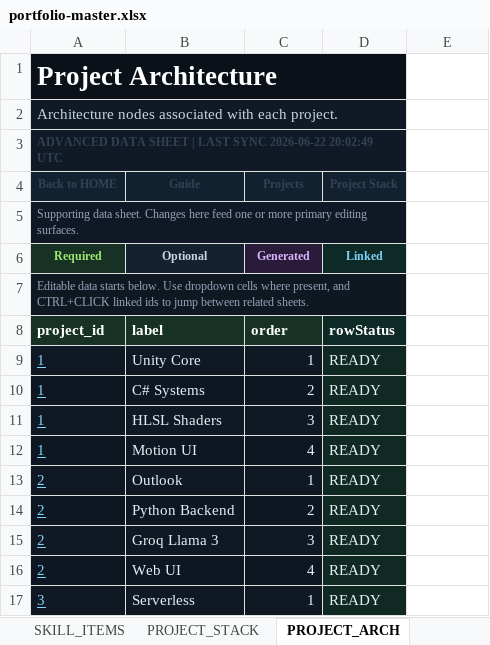
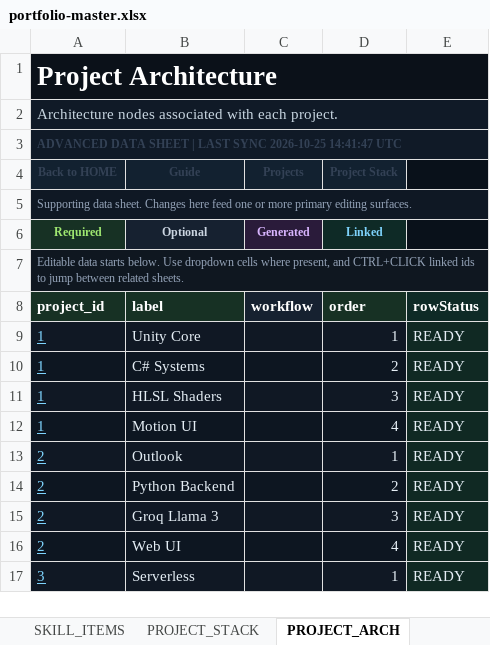
Before and after one commit to Albjav12345/amedina-dev, an Excel workbook: src/data/content/portfolio-master.xlsx, sheet PROJECT_ARCH, drawn as a sheet; only a part is shown; values as stored, in another font and other column widths than the file's, no borders; removed rows and columns are numbered as before the commit, all else as after; the diff covers the shown part only; the diff names each change by its address in the sheet, - before the commit and + after, or states it on an @@ line.

Commit message:
Add DataCraft portfolio showcase and media gallery
Add DataCraft project content, screenshots, demo video, and store links. Extend the workbook-driven content pipeline for galleries and grouped workflows, and update the project UI with responsive tiles, media browsing, workflow tabs, and content-hashed poster variants.

```diff
--- a/src/data/content/portfolio-master.xlsx (sheet PROJECT_ARCH)
+++ b/src/data/content/portfolio-master.xlsx (sheet PROJECT_ARCH)
-A1:D1 merged
+A1:E1 merged
-E1 fill: none
+E1 fill: #0B1119
-A2:D2 merged
+A2:E2 merged
-E2:E3 fill: none
+E2:E3 fill: #101A27
-A3 (Back to HOME): …LAST SYNC 2026-06-22 20:02:49 UTC
+A3 (Back to HOME): …LAST SYNC 2026-10-25 14:41:47 UTC
-A3:D3 merged
+A3:E3 merged
-E4 fill: none
+E4 fill: #09111A
-A5:D5 merged
+A5:E5 merged
-E5 fill: none
+E5 fill: #0F1824
-E6 fill: none
+E6 fill: #09111A
-A7:D7 merged
+A7:E7 merged
-E7 fill: none
+E7 fill: #0F1720
-C8 (Projects): order
+C8 (Projects): workflow
-D8 (Project Stack): rowStatus
+D8 (Project Stack): order
-E8: (empty)
+E8: rowStatus
-E8 fill: none
+E8 fill: #0E2A26
-C9 (Projects): 1
+C9 (Projects): (empty)
-D9 (Project Stack): READY
+D9 (Project Stack): 1
-E9:E17: (empty)
+E9:E17: READY
-E9:E17 fill: none
+E9:E17 fill: #102923
-C10 (Projects): 2
+C10 (Projects): (empty)
-D10 (Project Stack): READY
+D10 (Project Stack): 2
-C11 (Projects): 3
+C11 (Projects): (empty)
-D11 (Project Stack): READY
+D11 (Project Stack): 3
-C12 (Projects): 4
+C12 (Projects): (empty)
-D12 (Project Stack): READY
+D12 (Project Stack): 4
-C13 (Projects): 1
+C13 (Projects): (empty)
-D13 (Project Stack): READY
+D13 (Project Stack): 1
-C14 (Projects): 2
+C14 (Projects): (empty)
-D14 (Project Stack): READY
+D14 (Project Stack): 2
-C15 (Projects): 3
+C15 (Projects): (empty)
-D15 (Project Stack): READY
+D15 (Project Stack): 3
-C16 (Projects): 4
+C16 (Projects): (empty)
-D16 (Project Stack): READY
+D16 (Project Stack): 4
-C17 (Projects): 1
+C17 (Projects): (empty)
-D17 (Project Stack): READY
+D17 (Project Stack): 1
```
Also changed, not shown: 13 added rows, 45 edited cells and cell formats elsewhere in this sheet, sheet ASSETS, sheet ASSET_PREVIEW, sheet PROJECTS, sheet PROJECT_STACK, sheet HOME, sheet FOOTER, 19 more sheets, formulas that keep their value, 24 other files.
